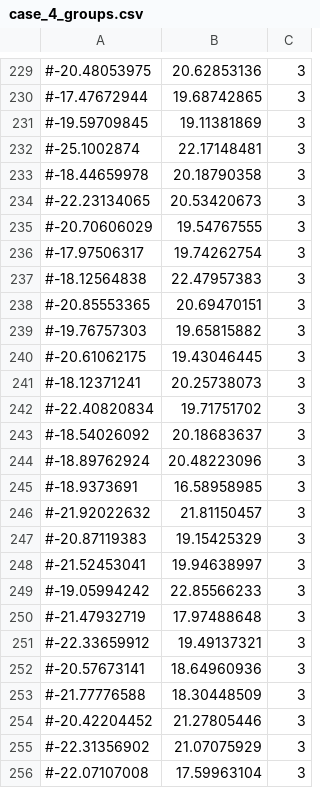
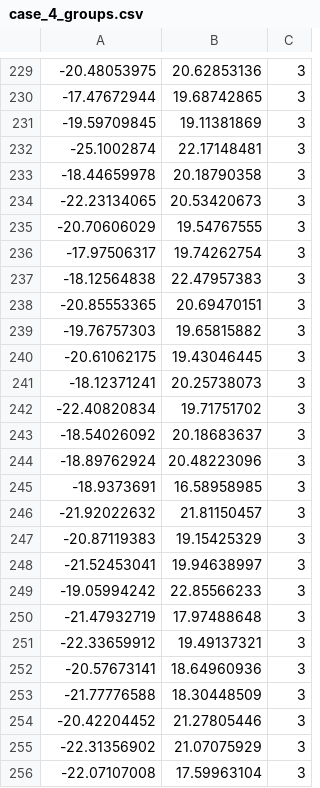
Before and after one commit to victor99z/ant-colony, a CSV file: test_cases/case_4_groups.csv, drawn as a sheet; only a part is shown, gaps mark what is left out; the diff covers the shown part only.

```diff
--- a/test_cases/case_4_groups.csv
+++ b/test_cases/case_4_groups.csv
@@ -229,28 +229,28 @@
-#-20.48053975;20.62853136;3
-#-17.47672944;19.68742865;3
-#-19.59709845;19.11381869;3
-#-25.1002874;22.17148481;3
-#-18.44659978;20.18790358;3
-#-22.23134065;20.53420673;3
-#-20.70606029;19.54767555;3
-#-17.97506317;19.74262754;3
-#-18.12564838;22.47957383;3
-#-20.85553365;20.69470151;3
-#-19.76757303;19.65815882;3
-#-20.61062175;19.43046445;3
-#-18.12371241;20.25738073;3
-#-22.40820834;19.71751702;3
-#-18.54026092;20.18683637;3
-#-18.89762924;20.48223096;3
-#-18.9373691;16.58958985;3
-#-21.92022632;21.81150457;3
-#-20.87119383;19.15425329;3
-#-21.52453041;19.94638997;3
-#-19.05994242;22.85566233;3
-#-21.47932719;17.97488648;3
-#-22.33659912;19.49137321;3
-#-20.57673141;18.64960936;3
-#-21.77776588;18.30448509;3
-#-20.42204452;21.27805446;3
-#-22.31356902;21.07075929;3
-#-22.07107008;17.59963104;3
+-20.48053975;20.62853136;3
+-17.47672944;19.68742865;3
+-19.59709845;19.11381869;3
+-25.1002874;22.17148481;3
+-18.44659978;20.18790358;3
+-22.23134065;20.53420673;3
+-20.70606029;19.54767555;3
+-17.97506317;19.74262754;3
+-18.12564838;22.47957383;3
+-20.85553365;20.69470151;3
+-19.76757303;19.65815882;3
+-20.61062175;19.43046445;3
+-18.12371241;20.25738073;3
+-22.40820834;19.71751702;3
+-18.54026092;20.18683637;3
+-18.89762924;20.48223096;3
+-18.9373691;16.58958985;3
+-21.92022632;21.81150457;3
+-20.87119383;19.15425329;3
+-21.52453041;19.94638997;3
+-19.05994242;22.85566233;3
+-21.47932719;17.97488648;3
+-22.33659912;19.49137321;3
+-20.57673141;18.64960936;3
+-21.77776588;18.30448509;3
+-20.42204452;21.27805446;3
+-22.31356902;21.07075929;3
+-22.07107008;17.59963104;3
```
Also changed, not shown: 172 edited cells elsewhere in this file, 4 other files.
